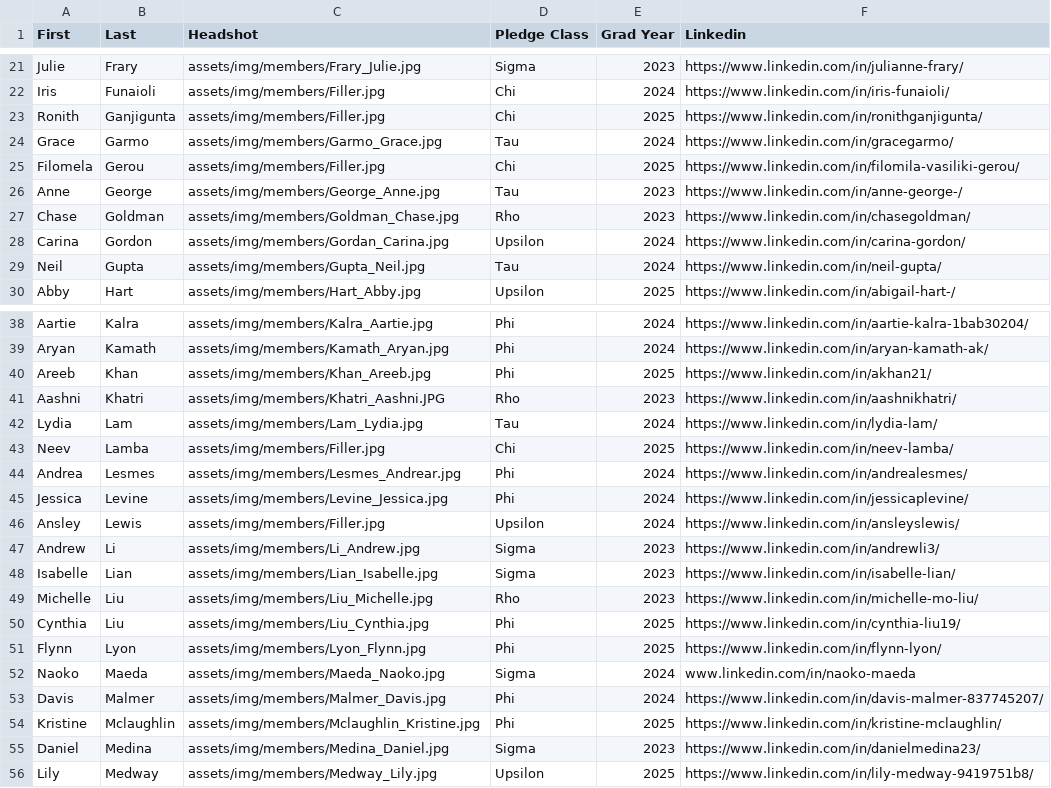
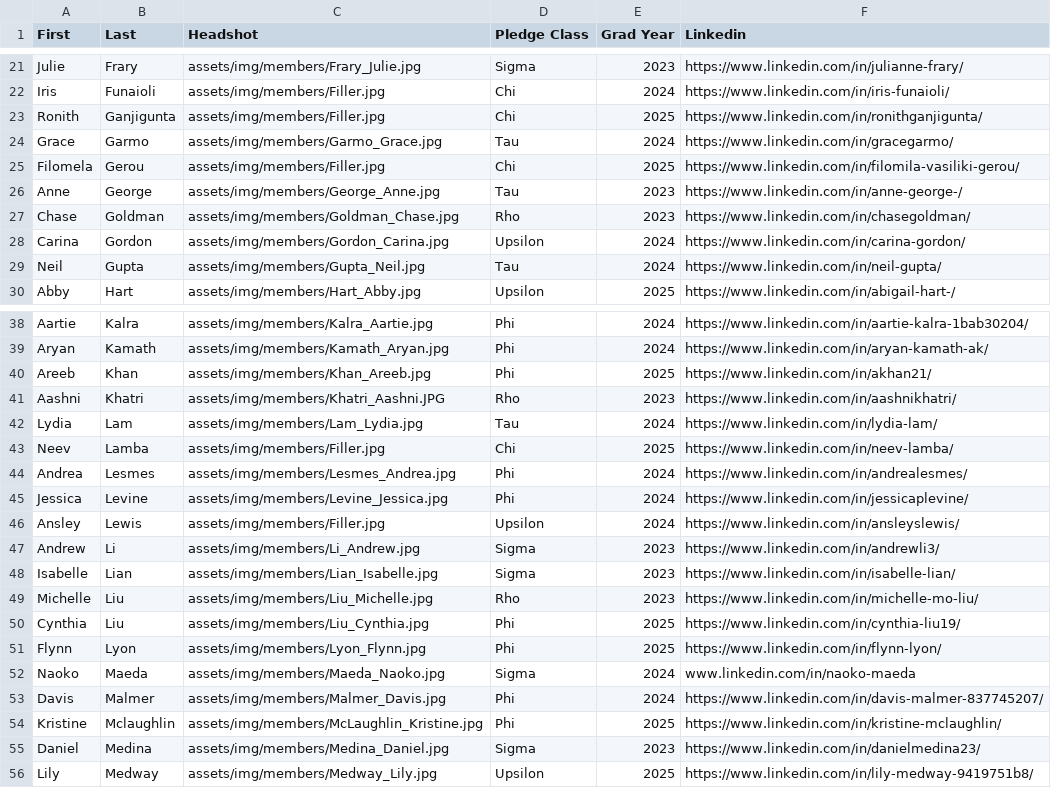
Before and after one commit to ktp-dev/ktp-dev.github.io, a CSV file: assets/memberList.csv, drawn as a sheet; only a part is shown, gaps mark what is left out.

Commit message:
fixed name spelling

```diff
--- a/assets/memberList.csv
+++ b/assets/memberList.csv
@@ -27,3 +27,3 @@ Anne,George,assets/img/members/George_Anne.jpg,Tau,2023,https://www.linkedin.com
 Chase,Goldman,assets/img/members/Goldman_Chase.jpg,Rho,2023,https://www.linkedin.com/in/chasegoldman/
-Carina,Gordon,assets/img/members/Gordan_Carina.jpg,Upsilon,2024,https://www.linkedin.com/in/carina-gordon/
+Carina,Gordon,assets/img/members/Gordon_Carina.jpg,Upsilon,2024,https://www.linkedin.com/in/carina-gordon/
 Neil,Gupta,assets/img/members/Gupta_Neil.jpg,Tau,2024,https://www.linkedin.com/in/neil-gupta/
@@ -43,3 +43,3 @@ Lydia,Lam,assets/img/members/Lam_Lydia.jpg,Tau,2024,https://www.linkedin.com/in/
 Neev,Lamba,assets/img/members/Filler.jpg,Chi,2025,https://www.linkedin.com/in/neev-lamba/
-Andrea,Lesmes,assets/img/members/Lesmes_Andrear.jpg,Phi,2024,https://www.linkedin.com/in/andrealesmes/
+Andrea,Lesmes,assets/img/members/Lesmes_Andrea.jpg,Phi,2024,https://www.linkedin.com/in/andrealesmes/
 Jessica,Levine,assets/img/members/Levine_Jessica.jpg,Phi,2024,https://www.linkedin.com/in/jessicaplevine/
@@ -53,3 +53,3 @@ Naoko,Maeda,assets/img/members/Maeda_Naoko.jpg,Sigma,2024,www.linkedin.com/in/na
 Davis,Malmer,assets/img/members/Malmer_Davis.jpg,Phi,2024,https://www.linkedin.com/in/davis-malmer-837745207/
-Kristine,Mclaughlin,assets/img/members/Mclaughlin_Kristine.jpg,Phi,2025,https://www.linkedin.com/in/kristine-mclaughlin/
+Kristine,Mclaughlin,assets/img/members/McLaughlin_Kristine.jpg,Phi,2025,https://www.linkedin.com/in/kristine-mclaughlin/
 Daniel,Medina,assets/img/members/Medina_Daniel.jpg,Sigma,2023,https://www.linkedin.com/in/danielmedina23/
```
